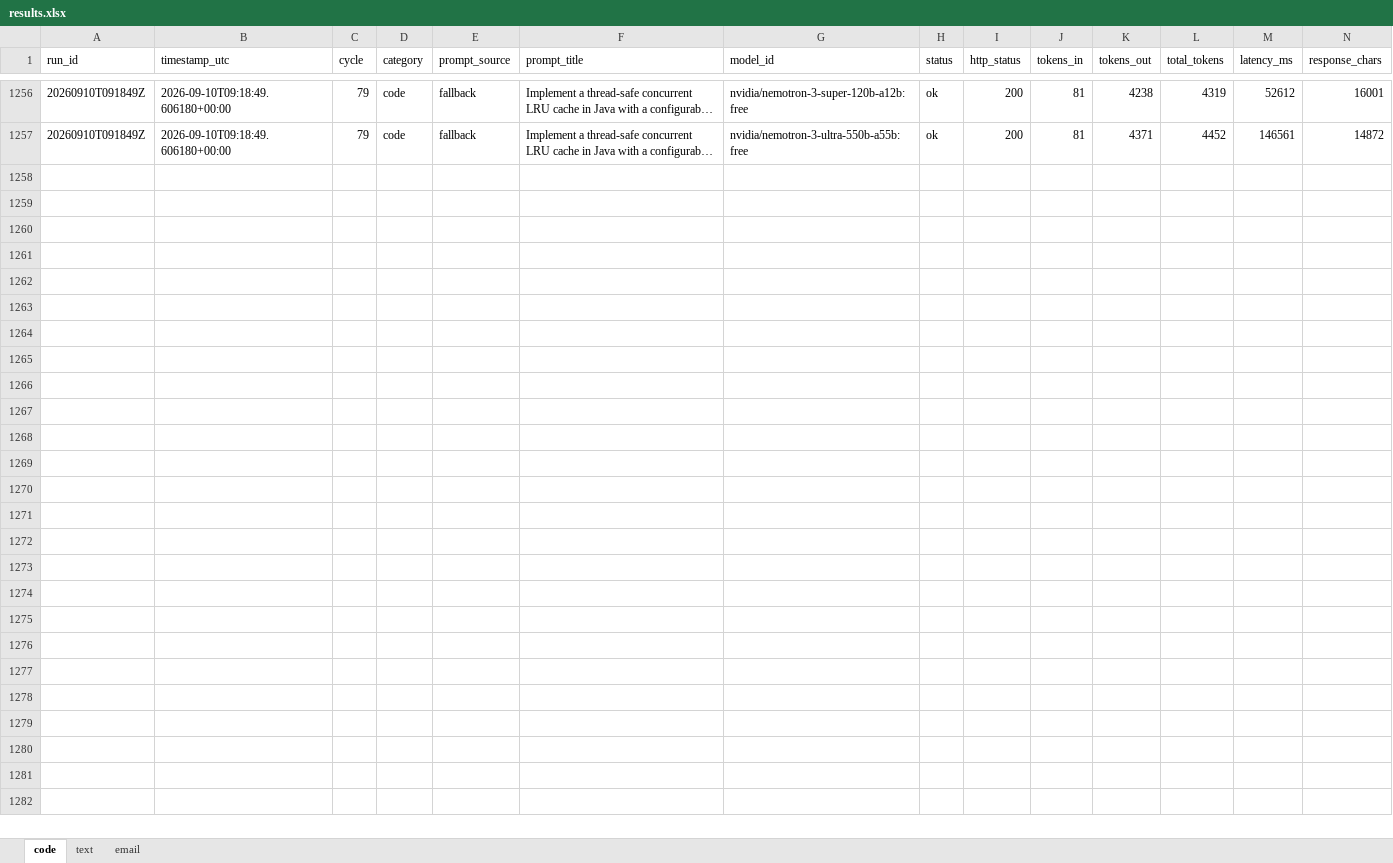
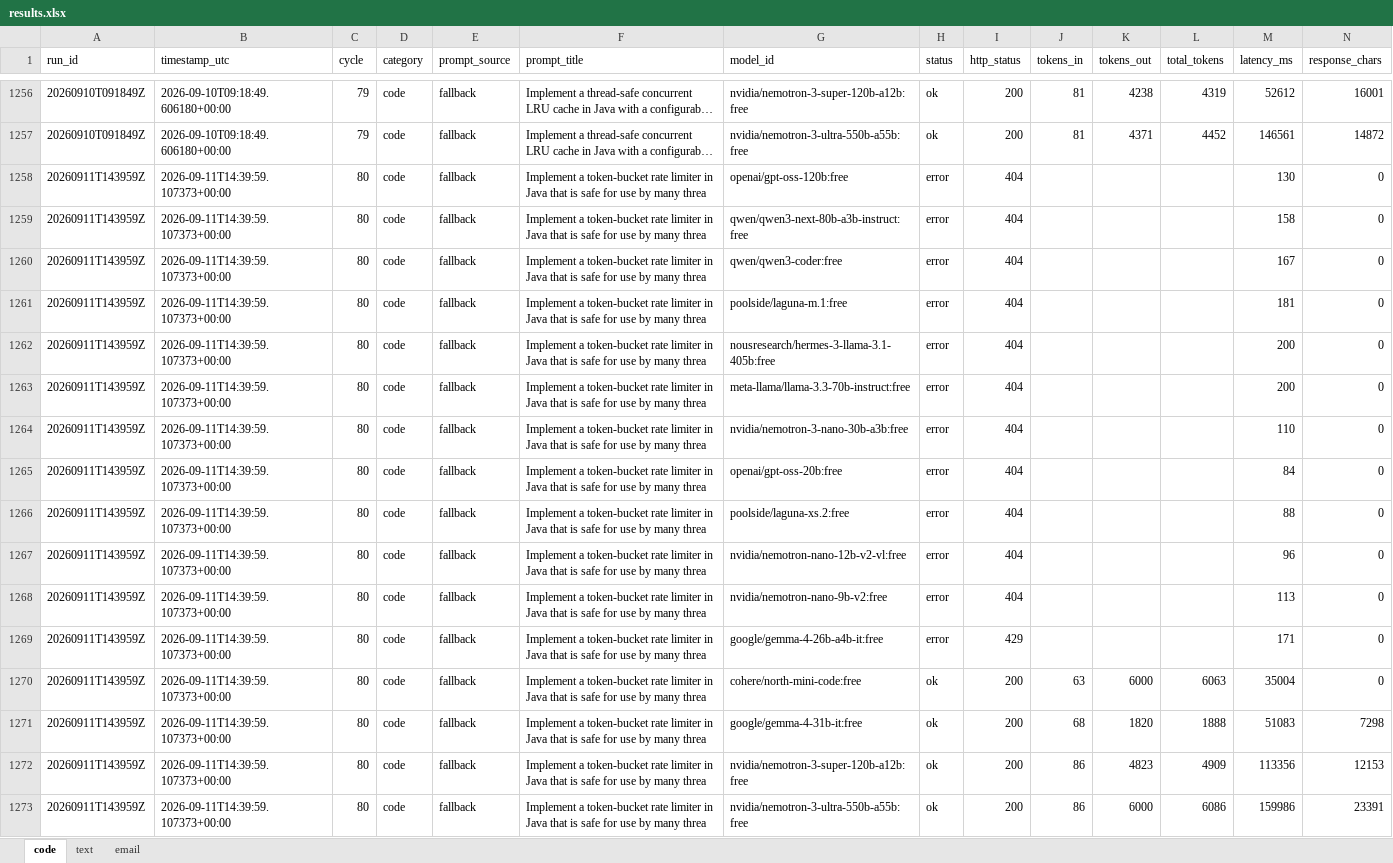
Before and after one commit to upendrasabnis/model-bench, an Excel workbook: results.xlsx, sheet code, drawn as a sheet; only a part is shown, gaps mark what is left out; long unchanged cells end in …; values as stored, in another font and other column widths than the file's, no borders; rows hold the shown columns only; the diff names each change by its address in the sheet, - before the commit and + after, or states it on an @@ line.

```diff
--- a/results.xlsx (sheet code)
+++ b/results.xlsx (sheet code)
+row 1258: 20260911T143959Z | 2026-09-11T14:39:59.107373+00:00 | 80 | code | fallback | Implement a token-bucket rate limiter in Java that is safe for use by many threa | openai/gpt-oss-120b:free | error | 404 |  |  |  | 130 | 0
+row 1259: 20260911T143959Z | 2026-09-11T14:39:59.107373+00:00 | 80 | code | fallback | Implement a token-bucket rate limiter in Java that is safe for use by many threa | qwen/qwen3-next-80b-a3b-instruct:free | error | 404 |  |  |  | 158 | 0
+row 1260: 20260911T143959Z | 2026-09-11T14:39:59.107373+00:00 | 80 | code | fallback | Implement a token-bucket rate limiter in Java that is safe for use by many threa | qwen/qwen3-coder:free | error | 404 |  |  |  | 167 | 0
+row 1261: 20260911T143959Z | 2026-09-11T14:39:59.107373+00:00 | 80 | code | fallback | Implement a token-bucket rate limiter in Java that is safe for use by many threa | poolside/laguna-m.1:free | error | 404 |  |  |  | 181 | 0
+row 1262: 20260911T143959Z | 2026-09-11T14:39:59.107373+00:00 | 80 | code | fallback | Implement a token-bucket rate limiter in Java that is safe for use by many threa | nousresearch/hermes-3-llama-3.1-405b:free | error | 404 |  |  |  | 200 | 0
+row 1263: 20260911T143959Z | 2026-09-11T14:39:59.107373+00:00 | 80 | code | fallback | Implement a token-bucket rate limiter in Java that is safe for use by many threa | meta-llama/llama-3.3-70b-instruct:free | error | 404 |  |  |  | 200 | 0
+row 1264: 20260911T143959Z | 2026-09-11T14:39:59.107373+00:00 | 80 | code | fallback | Implement a token-bucket rate limiter in Java that is safe for use by many threa | nvidia/nemotron-3-nano-30b-a3b:free | error | 404 |  |  |  | 110 | 0
+row 1265: 20260911T143959Z | 2026-09-11T14:39:59.107373+00:00 | 80 | code | fallback | Implement a token-bucket rate limiter in Java that is safe for use by many threa | openai/gpt-oss-20b:free | error | 404 |  |  |  | 84 | 0
+row 1266: 20260911T143959Z | 2026-09-11T14:39:59.107373+00:00 | 80 | code | fallback | Implement a token-bucket rate limiter in Java that is safe for use by many threa | poolside/laguna-xs.2:free | error | 404 |  |  |  | 88 | 0
+row 1267: 20260911T143959Z | 2026-09-11T14:39:59.107373+00:00 | 80 | code | fallback | Implement a token-bucket rate limiter in Java that is safe for use by many threa | nvidia/nemotron-nano-12b-v2-vl:free | error | 404 |  |  |  | 96 | 0
+row 1268: 20260911T143959Z | 2026-09-11T14:39:59.107373+00:00 | 80 | code | fallback | Implement a token-bucket rate limiter in Java that is safe for use by many threa | nvidia/nemotron-nano-9b-v2:free | error | 404 |  |  |  | 113 | 0
+row 1269: 20260911T143959Z | 2026-09-11T14:39:59.107373+00:00 | 80 | code | fallback | Implement a token-bucket rate limiter in Java that is safe for use by many threa | google/gemma-4-26b-a4b-it:free | error | 429 |  |  |  | 171 | 0
+row 1270: 20260911T143959Z | 2026-09-11T14:39:59.107373+00:00 | 80 | code | fallback | Implement a token-bucket rate limiter in Java that is safe for use by many threa | cohere/north-mini-code:free | ok | 200 | 63 | 6000 | 6063 | 35004 | 0
+row 1271: 20260911T143959Z | 2026-09-11T14:39:59.107373+00:00 | 80 | code | fallback | Implement a token-bucket rate limiter in Java that is safe for use by many threa | google/gemma-4-31b-it:free | ok | 200 | 68 | 1820 | 1888 | 51083 | 7298
+row 1272: 20260911T143959Z | 2026-09-11T14:39:59.107373+00:00 | 80 | code | fallback | Implement a token-bucket rate limiter in Java that is safe for use by many threa | nvidia/nemotron-3-super-120b-a12b:free | ok | 200 | 86 | 4823 | 4909 | 113356 | 12153
+row 1273: 20260911T143959Z | 2026-09-11T14:39:59.107373+00:00 | 80 | code | fallback | Implement a token-bucket rate limiter in Java that is safe for use by many threa | nvidia/nemotron-3-ultra-550b-a55b:free | ok | 200 | 86 | 6000 | 6086 | 159986 | 23391
```
Also changed, not shown: sheet text, sheet email, 13 other files.
